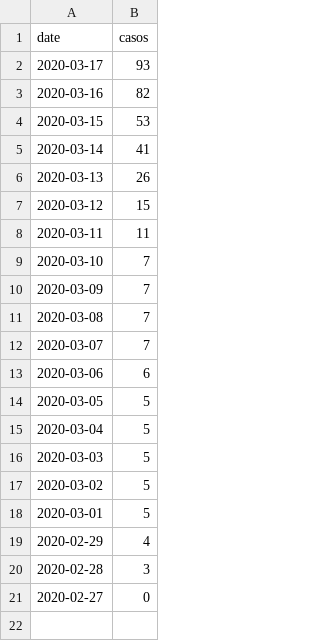
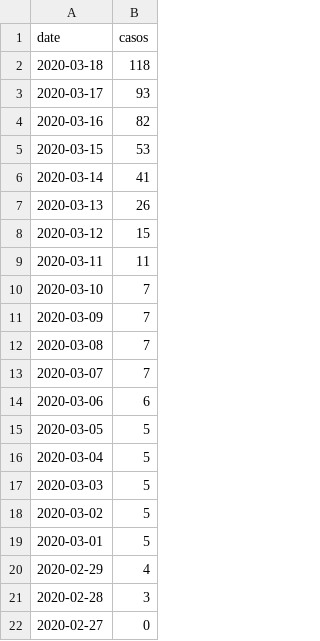
Before and after one commit to prestevez/covid-19-mx, a CSV file: confirmados.csv, drawn as a sheet.

Commit message:
updated data for 2020-03-18, revised text

```diff
--- a/confirmados.csv
+++ b/confirmados.csv
@@ -1,2 +1,3 @@
 date,casos
+2020-03-18,118
 2020-03-17,93
```
Also changed, not shown: 4 other files.
